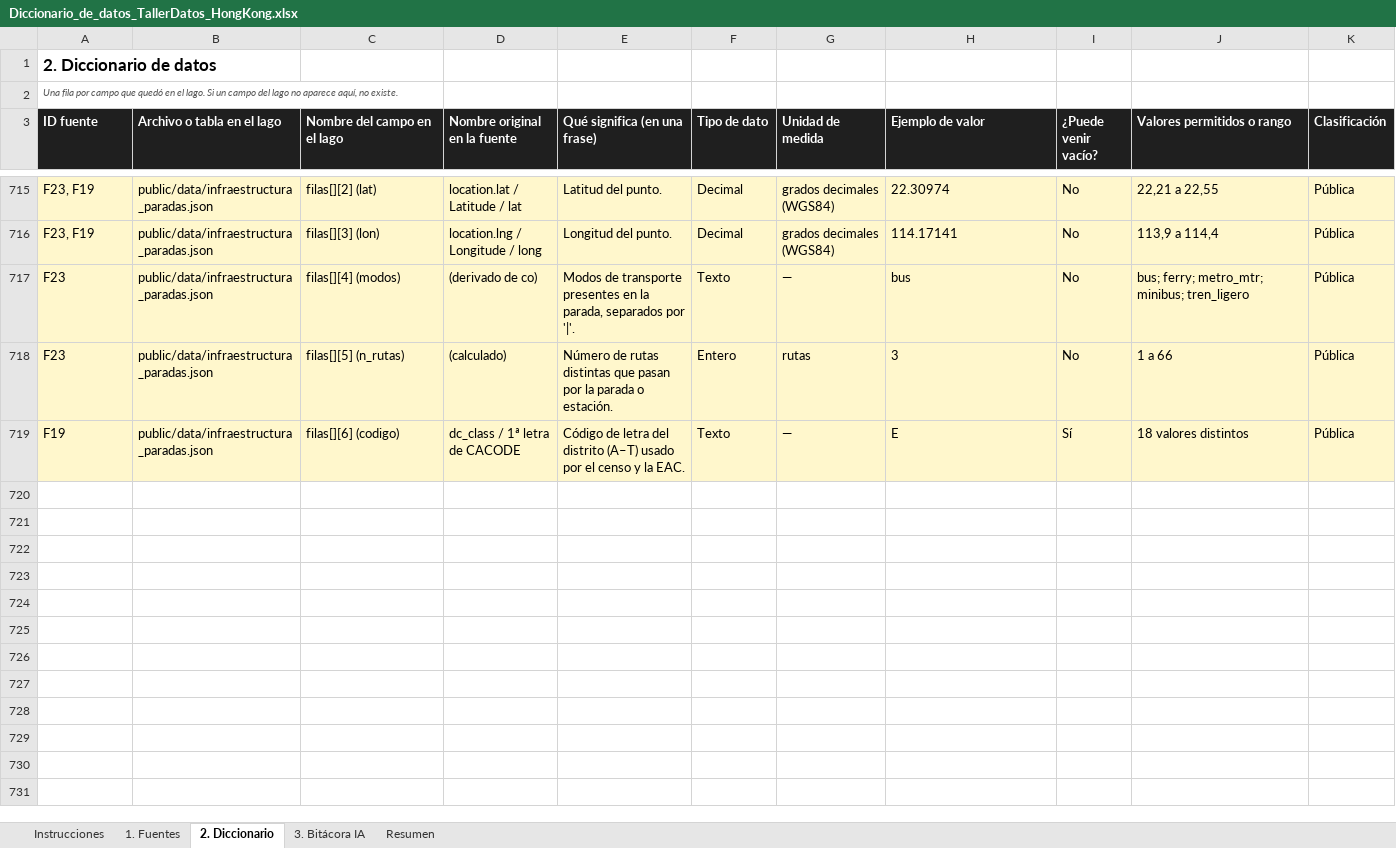
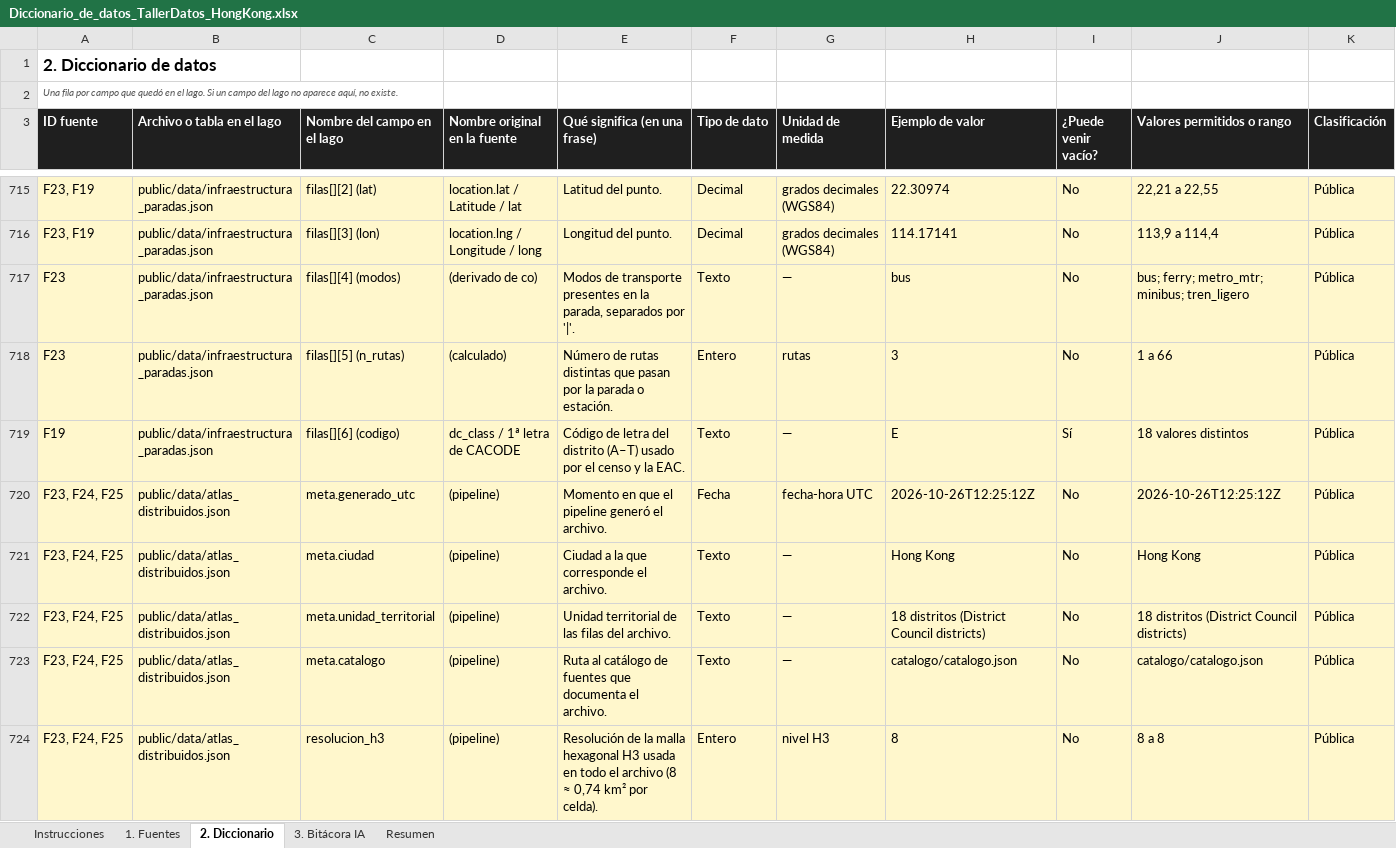
Before and after one commit to ManuelArenas1/Hong-Kong-gmdigital, an Excel workbook: catalogo/Diccionario_de_datos_TallerDatos_HongKong.xlsx, sheet 2. Diccionario, drawn as a sheet; only a part is shown, gaps mark what is left out; values as stored, in another font and other column widths than the file's, no borders; rows hold the shown columns only; the diff covers the shown part only; the diff names each change by its address in the sheet, - before the commit and + after, or states it on an @@ line.

```diff
--- a/catalogo/Diccionario_de_datos_TallerDatos_HongKong.xlsx (sheet 2. Diccionario)
+++ b/catalogo/Diccionario_de_datos_TallerDatos_HongKong.xlsx (sheet 2. Diccionario)
+row 720: F23, F24, F25 | public/data/atlas_distribuidos.json | meta.generado_utc | (pipeline) | Momento en que el pipeline generó el archivo. | Fecha | fecha-hora UTC | 2026-10-26T12:25:12Z | No | 2026-10-26T12:25:12Z | Pública
+row 721: F23, F24, F25 | public/data/atlas_distribuidos.json | meta.ciudad | (pipeline) | Ciudad a la que corresponde el archivo. | Texto | — | Hong Kong | No | Hong Kong | Pública
+row 722: F23, F24, F25 | public/data/atlas_distribuidos.json | meta.unidad_territorial | (pipeline) | Unidad territorial de las filas del archivo. | Texto | — | 18 distritos (District Council districts) | No | 18 distritos (District Council districts) | Pública
+row 723: F23, F24, F25 | public/data/atlas_distribuidos.json | meta.catalogo | (pipeline) | Ruta al catálogo de fuentes que documenta el archivo. | Texto | — | catalogo/catalogo.json | No | catalogo/catalogo.json | Pública
+row 724: F23, F24, F25 | public/data/atlas_distribuidos.json | resolucion_h3 | (pipeline) | Resolución de la malla hexagonal H3 usada en todo el archivo (8 ≈ 0,74 km² por celda). | Entero | nivel H3 | 8 | No | 8 a 8 | Pública
```
Also changed, not shown: 22 added rows elsewhere in this sheet, sheet 3. Bitácora IA, sheet Resumen, sheet Instrucciones, 24 other files.
